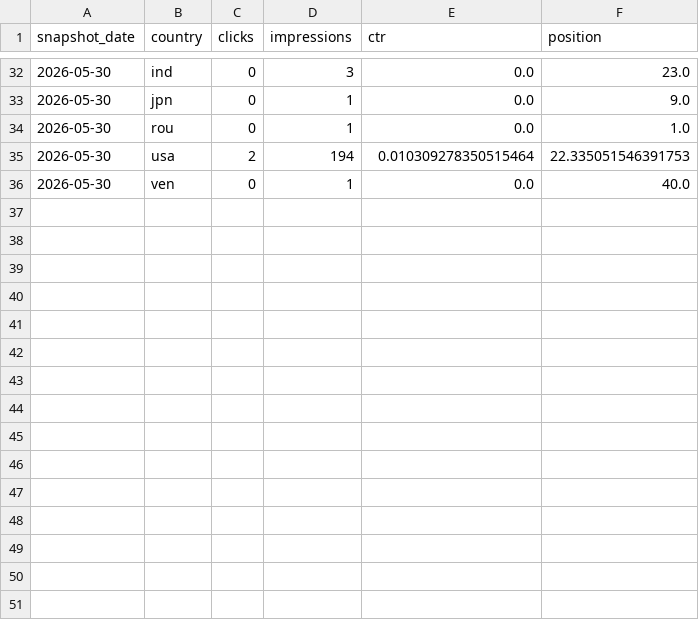
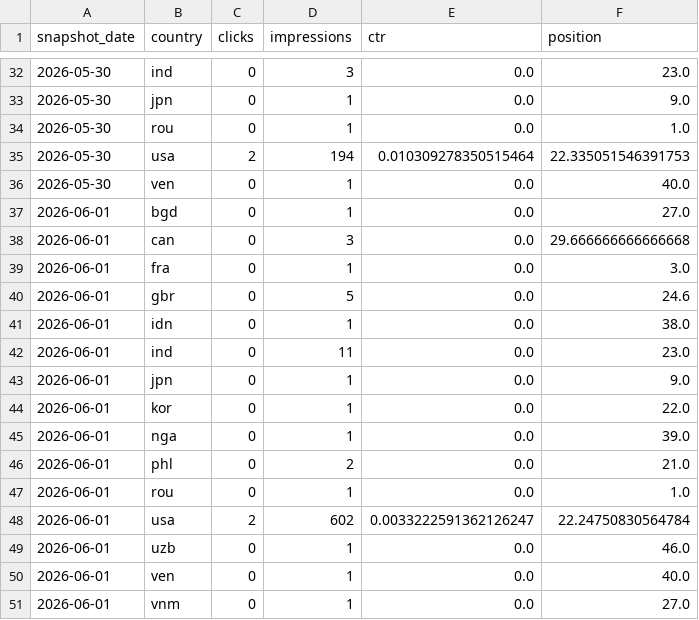
Before and after one commit to heringpm/bolder_electric, a CSV file: data/search-console/history/countries.csv, drawn as a sheet; only a part is shown, gaps mark what is left out; the diff names each change by its address in the sheet, - before the commit and + after, or states it on an @@ line.

```diff
--- a/data/search-console/history/countries.csv
+++ b/data/search-console/history/countries.csv
+row 37: 2026-06-01 | bgd | 0 | 1 | 0.0 | 27.0
+row 38: 2026-06-01 | can | 0 | 3 | 0.0 | 29.666666666666668
+row 39: 2026-06-01 | fra | 0 | 1 | 0.0 | 3.0
+row 40: 2026-06-01 | gbr | 0 | 5 | 0.0 | 24.6
+row 41: 2026-06-01 | idn | 0 | 1 | 0.0 | 38.0
+row 42: 2026-06-01 | ind | 0 | 11 | 0.0 | 23.0
+row 43: 2026-06-01 | jpn | 0 | 1 | 0.0 | 9.0
+row 44: 2026-06-01 | kor | 0 | 1 | 0.0 | 22.0
+row 45: 2026-06-01 | nga | 0 | 1 | 0.0 | 39.0
+row 46: 2026-06-01 | phl | 0 | 2 | 0.0 | 21.0
+row 47: 2026-06-01 | rou | 0 | 1 | 0.0 | 1.0
+row 48: 2026-06-01 | usa | 2 | 602 | 0.0033222591362126247 | 22.24750830564784
+row 49: 2026-06-01 | uzb | 0 | 1 | 0.0 | 46.0
+row 50: 2026-06-01 | ven | 0 | 1 | 0.0 | 40.0
+row 51: 2026-06-01 | vnm | 0 | 1 | 0.0 | 27.0
```
Also changed, not shown: data/search-console/history/daily.csv, data/search-console/history/devices.csv, 11 other files.
